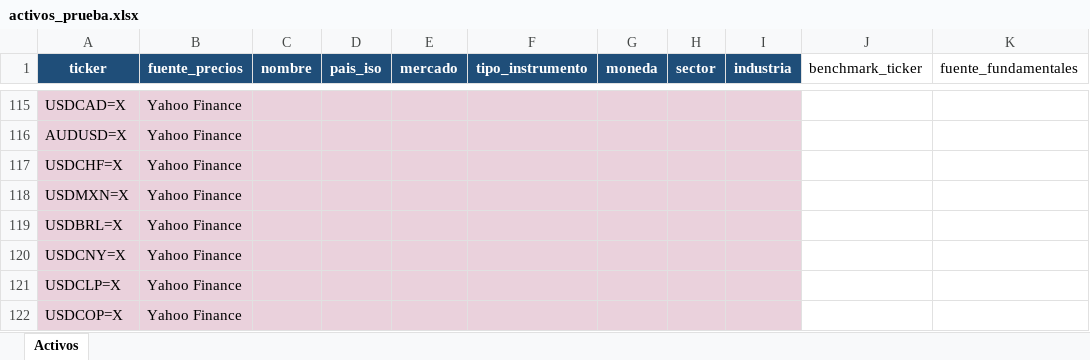
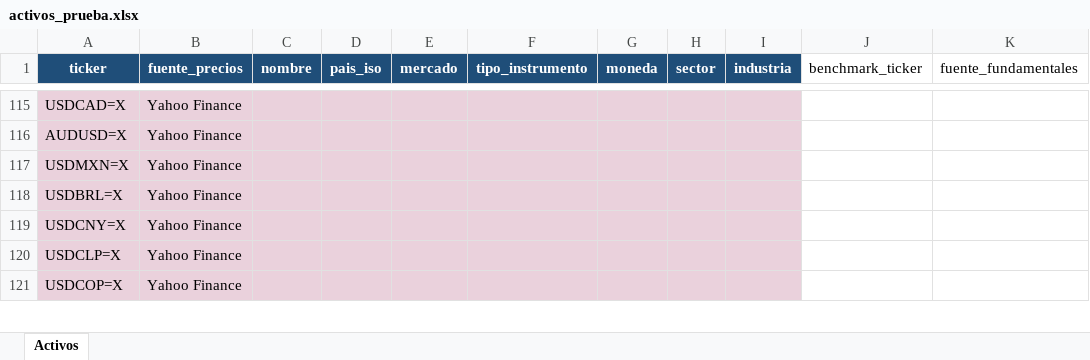
Before and after one commit to bazan-rodrigo/stock-market-analysis, an Excel workbook: activos_prueba.xlsx, sheet Activos, drawn as a sheet; only a part is shown, gaps mark what is left out; values as stored, in another font and other column widths than the file's, no borders; the diff names each change by its address in the sheet, - before the commit and + after, or states it on an @@ line.

```diff
--- a/activos_prueba.xlsx (sheet Activos)
+++ b/activos_prueba.xlsx (sheet Activos)
-row 117: USDCHF=X | Yahoo Finance
```
Also changed, not shown: 3 other files.
